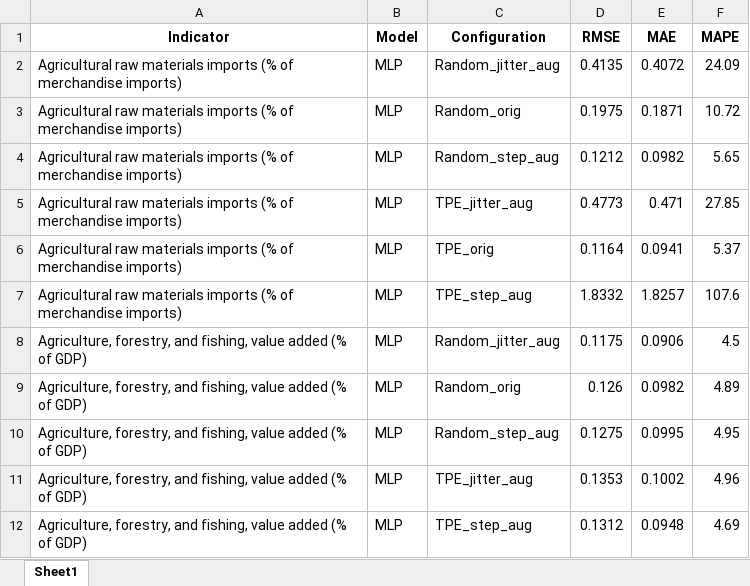
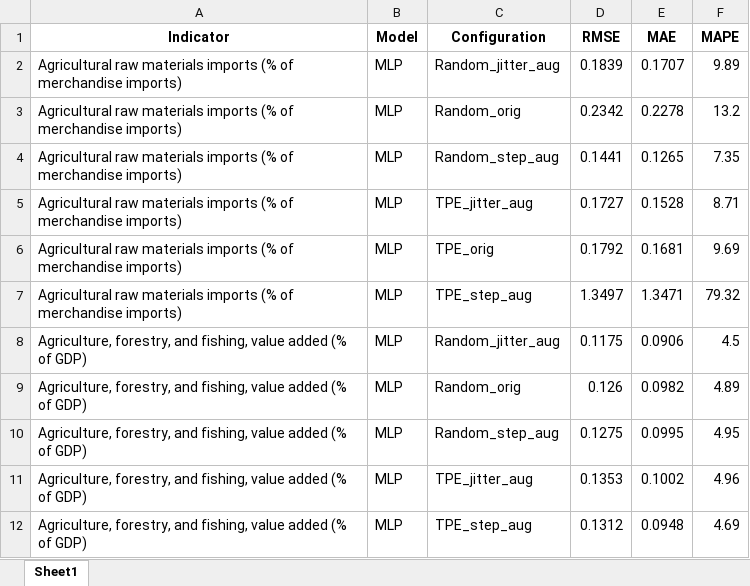
Before and after one commit to ginevraoldani/timeseries-forecasting-on-rural-development, an Excel workbook: results/errors/model_performances.xlsx, sheet Sheet1, drawn as a sheet; only a part is shown; values as stored, in another font and other column widths than the file's, no borders; the diff covers the shown part only; the diff names each change by its address in the sheet, - before the commit and + after, or states it on an @@ line.

```diff
--- a/results/errors/model_performances.xlsx (sheet Sheet1)
+++ b/results/errors/model_performances.xlsx (sheet Sheet1)
-D2 (RMSE): 0.4135
+D2 (RMSE): 0.1839
-E2 (MAE): 0.4072
+E2 (MAE): 0.1707
-F2 (MAPE): 24.09
+F2 (MAPE): 9.89
-D3 (RMSE): 0.1975
+D3 (RMSE): 0.2342
-E3 (MAE): 0.1871
+E3 (MAE): 0.2278
-F3 (MAPE): 10.72
+F3 (MAPE): 13.2
-D4 (RMSE): 0.1212
+D4 (RMSE): 0.1441
-E4 (MAE): 0.0982
+E4 (MAE): 0.1265
-F4 (MAPE): 5.65
+F4 (MAPE): 7.35
-D5 (RMSE): 0.4773
+D5 (RMSE): 0.1727
-E5 (MAE): 0.471
+E5 (MAE): 0.1528
-F5 (MAPE): 27.85
+F5 (MAPE): 8.71
-D6 (RMSE): 0.1164
+D6 (RMSE): 0.1792
-E6 (MAE): 0.0941
+E6 (MAE): 0.1681
-F6 (MAPE): 5.37
+F6 (MAPE): 9.69
-D7 (RMSE): 1.8332
+D7 (RMSE): 1.3497
-E7 (MAE): 1.8257
+E7 (MAE): 1.3471
-F7 (MAPE): 107.6
+F7 (MAPE): 79.32
```
Also changed, not shown: 6 added rows and 18 edited cells elsewhere in this sheet, results/errors/residuals_stats.xlsx, results/logs/optimized_params.xlsx, 34 other files.
